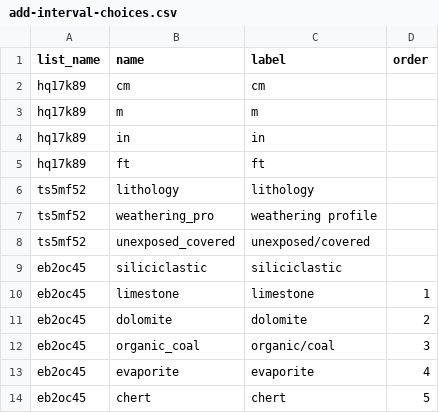
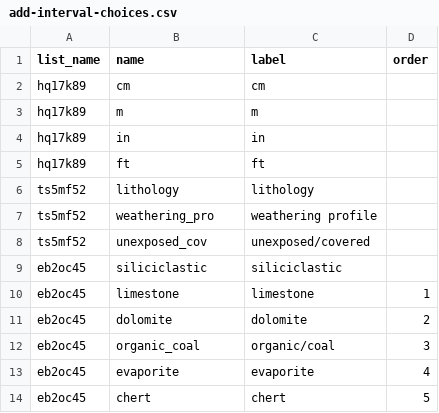
Before and after one commit to StraboSpot/strabo-mobile, a CSV file: www/app/data-models/sed/add-interval-choices.csv, drawn as a sheet; only a part is shown; the diff names each change by its address in the sheet, - before the commit and + after, or states it on an @@ line.

```diff
--- a/www/app/data-models/sed/add-interval-choices.csv
+++ b/www/app/data-models/sed/add-interval-choices.csv
-B8 (name): unexposed_covered
+B8 (name): unexposed_cov
```
Also changed, not shown: www/app/data-models/sed/biogenic-structures-choices.csv, www/app/data-models/sed/chemogenic-structures-survey.csv, 15 other files.
